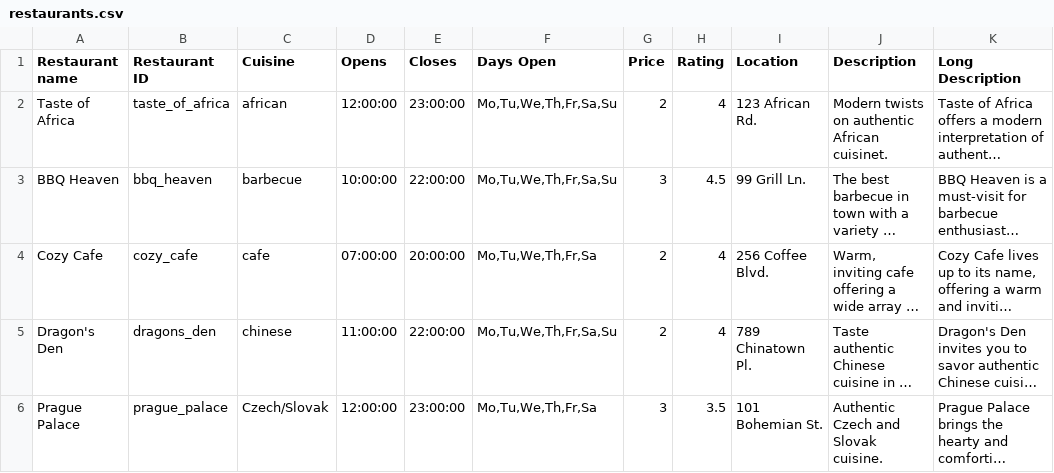
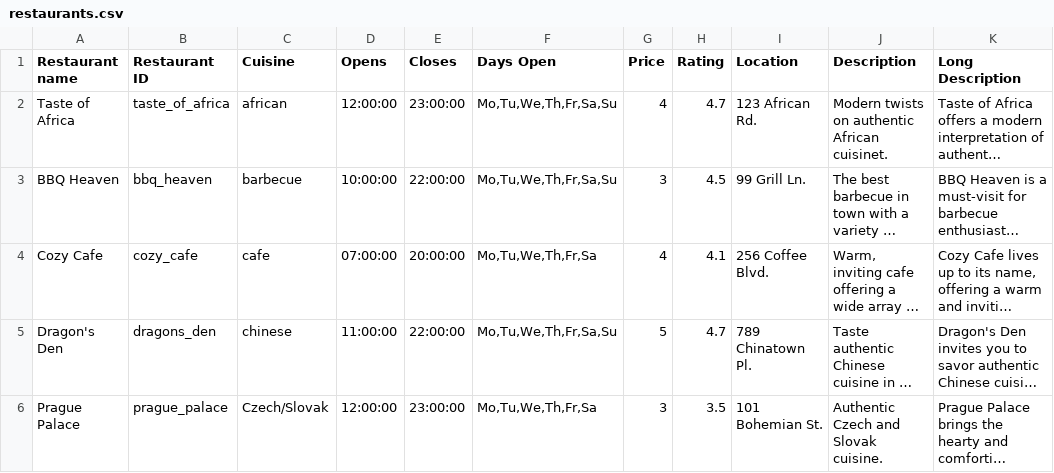
Before and after one commit to feltoxXx/foodme-platzi, a CSV file: server/data/restaurants.csv, drawn as a sheet; only a part is shown; long unchanged cells end in …; the diff covers the shown part only; the diff names each change by its address in the sheet, - before the commit and + after, or states it on an @@ line.

```diff
--- a/server/data/restaurants.csv
+++ b/server/data/restaurants.csv
-G2 (Price): 2
+G2 (Price): 4
-H2 (Rating): 4
+H2 (Rating): 4.7
-G4 (Price): 2
+G4 (Price): 4
-H4 (Rating): 4
+H4 (Rating): 4.1
-G5 (Price): 2
+G5 (Price): 5
-H5 (Rating): 4
+H5 (Rating): 4.7
```
Also changed, not shown: 13 edited cells elsewhere in this file, 2 other files.
